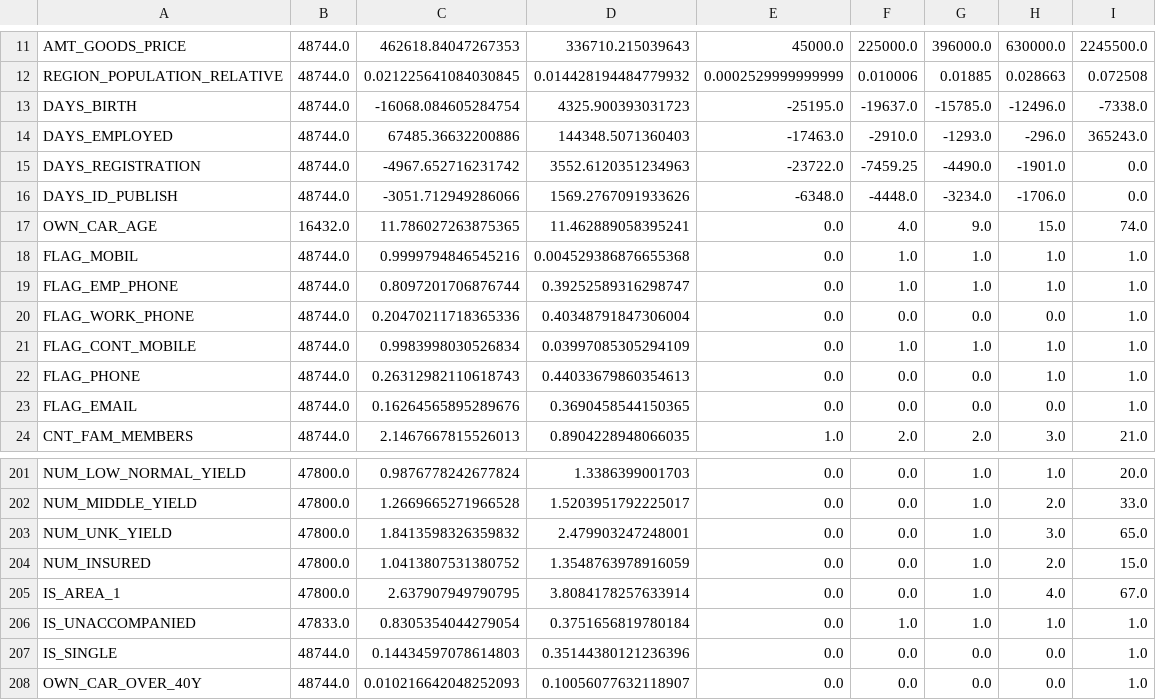
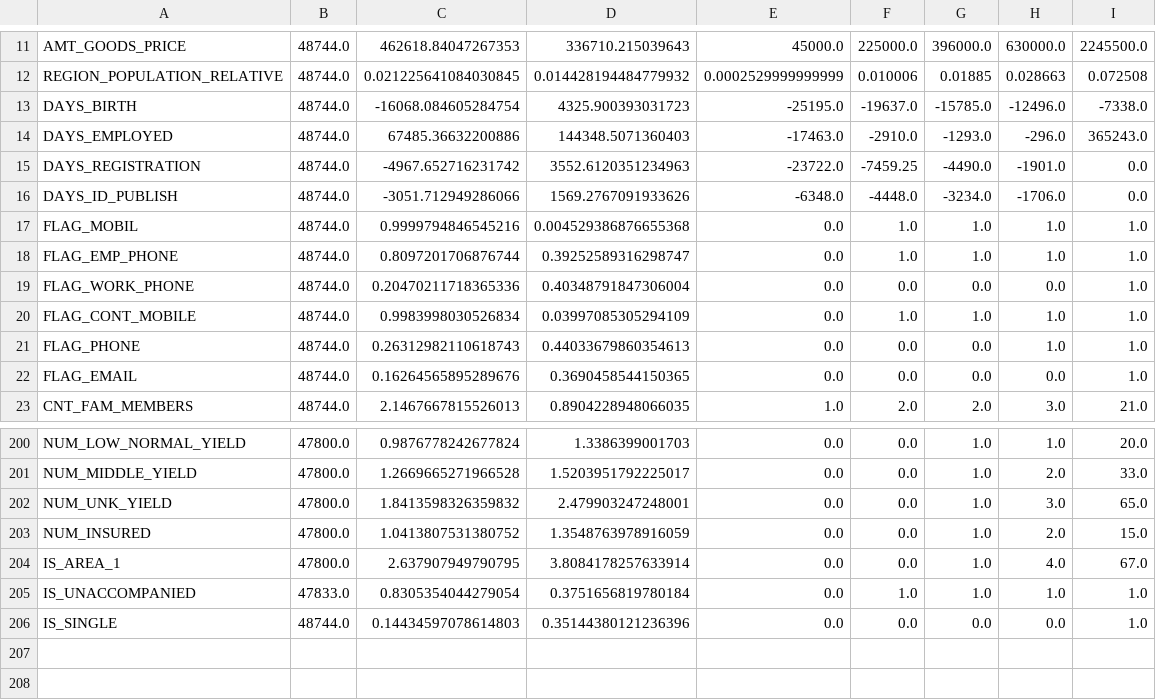
Before and after one commit to hng0810/homecredit-pd, a CSV file: log/submit_ddesc.csv, drawn as a sheet; only a part is shown, gaps mark what is left out.

```diff
--- a/log/submit_ddesc.csv
+++ b/log/submit_ddesc.csv
@@ -16,3 +16,2 @@ DAYS_REGISTRATION,48744.0,-4967.652716231742,3552.6120351234963,-23722.0,-7459.2
 DAYS_ID_PUBLISH,48744.0,-3051.712949286066,1569.2767091933626,-6348.0,-4448.0,-3234.0,-1706.0,0.0
-OWN_CAR_AGE,16432.0,11.786027263875365,11.462889058395241,0.0,4.0,9.0,15.0,74.0
 FLAG_MOBIL,48744.0,0.9999794846545216,0.004529386876655368,0.0,1.0,1.0,1.0,1.0
@@ -207,2 +206 @@ IS_UNACCOMPANIED,47833.0,0.8305354044279054,0.3751656819780184,0.0,1.0,1.0,1.0,1
 IS_SINGLE,48744.0,0.14434597078614803,0.35144380121236396,0.0,0.0,0.0,0.0,1.0
-OWN_CAR_OVER_40Y,48744.0,0.010216642048252093,0.10056077632118907,0.0,0.0,0.0,0.0,1.0
```
Also changed, not shown: log/submit_dobject.csv, log/submit_type.csv, 29 other files.
